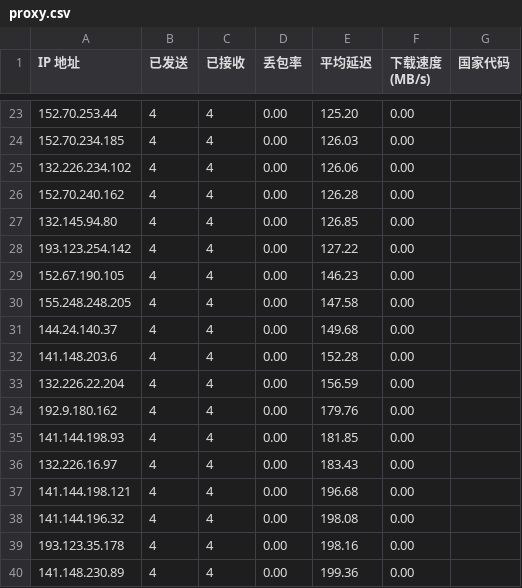
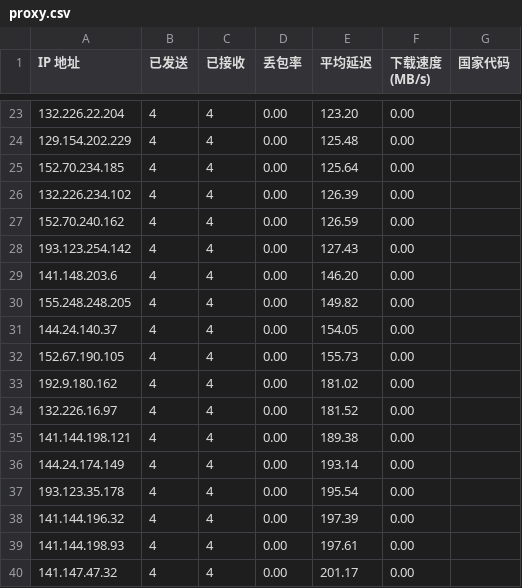
Before and after one commit to ymyuuu/IPDB, a CSV file: BestProxy/proxy.csv, drawn as a sheet; only a part is shown, gaps mark what is left out; the diff covers the shown part only.

```diff
--- a/BestProxy/proxy.csv
+++ b/BestProxy/proxy.csv
@@ -23,18 +23,18 @@ IP 地址,已发送,已接收,丢包率,平均延迟,下载速度 (MB/s),国家
-152.70.253.44,4,4,0.00,125.20,0.00,
-152.70.234.185,4,4,0.00,126.03,0.00,
-132.226.234.102,4,4,0.00,126.06,0.00,
-152.70.240.162,4,4,0.00,126.28,0.00,
-132.145.94.80,4,4,0.00,126.85,0.00,
-193.123.254.142,4,4,0.00,127.22,0.00,
-152.67.190.105,4,4,0.00,146.23,0.00,
-155.248.248.205,4,4,0.00,147.58,0.00,
-144.24.140.37,4,4,0.00,149.68,0.00,
-141.148.203.6,4,4,0.00,152.28,0.00,
-132.226.22.204,4,4,0.00,156.59,0.00,
-192.9.180.162,4,4,0.00,179.76,0.00,
-141.144.198.93,4,4,0.00,181.85,0.00,
-132.226.16.97,4,4,0.00,183.43,0.00,
-141.144.198.121,4,4,0.00,196.68,0.00,
-141.144.196.32,4,4,0.00,198.08,0.00,
-193.123.35.178,4,4,0.00,198.16,0.00,
-141.148.230.89,4,4,0.00,199.36,0.00,
+132.226.22.204,4,4,0.00,123.20,0.00,
+129.154.202.229,4,4,0.00,125.48,0.00,
+152.70.234.185,4,4,0.00,125.64,0.00,
+132.226.234.102,4,4,0.00,126.39,0.00,
+152.70.240.162,4,4,0.00,126.59,0.00,
+193.123.254.142,4,4,0.00,127.43,0.00,
+141.148.203.6,4,4,0.00,146.20,0.00,
+155.248.248.205,4,4,0.00,149.82,0.00,
+144.24.140.37,4,4,0.00,154.05,0.00,
+152.67.190.105,4,4,0.00,155.73,0.00,
+192.9.180.162,4,4,0.00,181.02,0.00,
+132.226.16.97,4,4,0.00,181.52,0.00,
+141.144.198.121,4,4,0.00,189.38,0.00,
+144.24.174.149,4,4,0.00,193.14,0.00,
+193.123.35.178,4,4,0.00,195.54,0.00,
+141.144.196.32,4,4,0.00,197.39,0.00,
+141.144.198.93,4,4,0.00,197.61,0.00,
+141.147.47.32,4,4,0.00,201.17,0.00,
```
Also changed, not shown: 157 edited cells elsewhere in this file.
